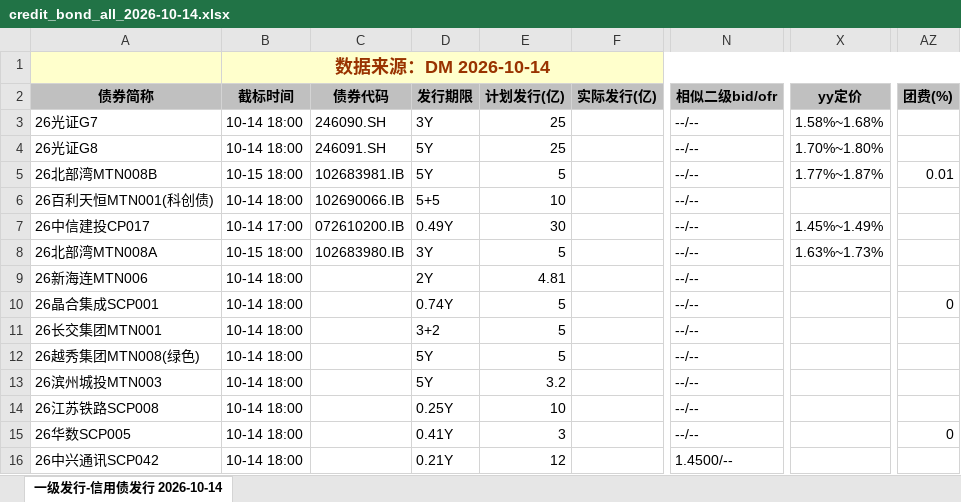
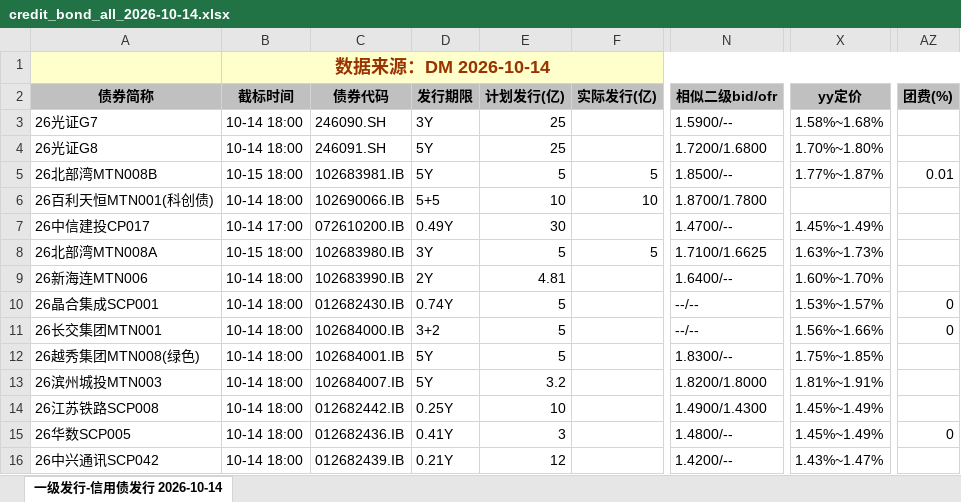
Before and after one commit to geomouse/innodealing-bond-export, an Excel workbook: data/credit_bond_all_2026-10-14.xlsx, sheet 一级发行-信用债发行 2026-10-14, drawn as a sheet; only a part is shown, gaps mark what is left out; values as stored, in another font and other column widths than the file's, no borders; charts and pictures not drawn; the diff covers the shown part only; the diff names each change by its address in the sheet, - before the commit and + after, or states it on an @@ line.

```diff
--- a/data/credit_bond_all_2026-10-14.xlsx (sheet 一级发行-信用债发行 2026-10-14)
+++ b/data/credit_bond_all_2026-10-14.xlsx (sheet 一级发行-信用债发行 2026-10-14)
-N3 (相似二级bid/ofr): --/--
+N3 (相似二级bid/ofr): 1.5900/--
-N4 (相似二级bid/ofr): --/--
+N4 (相似二级bid/ofr): 1.7200/1.6800
-F5 (实际发行(亿)): (empty)
+F5 (实际发行(亿)): 5
-N5 (相似二级bid/ofr): --/--
+N5 (相似二级bid/ofr): 1.8500/--
-F6 (实际发行(亿)): (empty)
+F6 (实际发行(亿)): 10
-N6 (相似二级bid/ofr): --/--
+N6 (相似二级bid/ofr): 1.8700/1.7800
-N7 (相似二级bid/ofr): --/--
+N7 (相似二级bid/ofr): 1.4700/--
-F8 (实际发行(亿)): (empty)
+F8 (实际发行(亿)): 5
-N8 (相似二级bid/ofr): --/--
+N8 (相似二级bid/ofr): 1.7100/1.6625
-C9 (债券代码): (empty)
+C9 (债券代码): 102683990.IB
-N9 (相似二级bid/ofr): --/--
+N9 (相似二级bid/ofr): 1.6400/--
-X9 (yy定价): (empty)
+X9 (yy定价): 1.60%~1.70%
-C10 (债券代码): (empty)
+C10 (债券代码): 012682430.IB
-X10 (yy定价): (empty)
+X10 (yy定价): 1.53%~1.57%
-C11 (债券代码): (empty)
+C11 (债券代码): 102684000.IB
-X11 (yy定价): (empty)
+X11 (yy定价): 1.56%~1.66%
-AZ11 (团费(%)): (empty)
+AZ11 (团费(%)): 0
-C12 (债券代码): (empty)
+C12 (债券代码): 102684001.IB
-N12 (相似二级bid/ofr): --/--
+N12 (相似二级bid/ofr): 1.8300/--
-X12 (yy定价): (empty)
+X12 (yy定价): 1.75%~1.85%
-C13 (债券代码): (empty)
+C13 (债券代码): 102684007.IB
-N13 (相似二级bid/ofr): --/--
+N13 (相似二级bid/ofr): 1.8200/1.8000
-X13 (yy定价): (empty)
+X13 (yy定价): 1.81%~1.91%
-C14 (债券代码): (empty)
+C14 (债券代码): 012682442.IB
-N14 (相似二级bid/ofr): --/--
+N14 (相似二级bid/ofr): 1.4900/1.4300
-X14:X15 (yy定价): (empty)
+X14:X15 (yy定价): 1.45%~1.49%
-C15 (债券代码): (empty)
+C15 (债券代码): 012682436.IB
-N15 (相似二级bid/ofr): --/--
+N15 (相似二级bid/ofr): 1.4800/--
-C16 (债券代码): (empty)
+C16 (债券代码): 012682439.IB
-N16 (相似二级bid/ofr): 1.4500/--
+N16 (相似二级bid/ofr): 1.4200/--
-X16 (yy定价): (empty)
+X16 (yy定价): 1.43%~1.47%
```
Also changed, not shown: 6 added rows, 6 removed rows and 208 edited cells elsewhere in this sheet, data/credit_bond_2026-10-14.xlsx, data/credit_bond_all_2026-10-08.xlsx, 10 other files.
